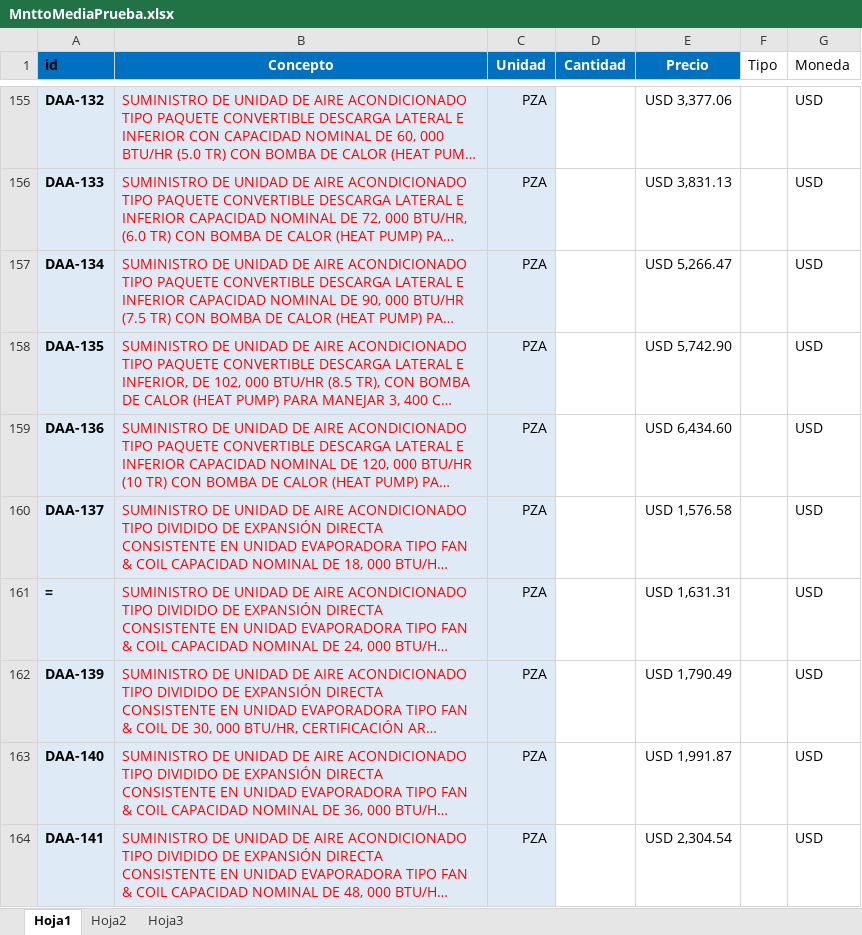
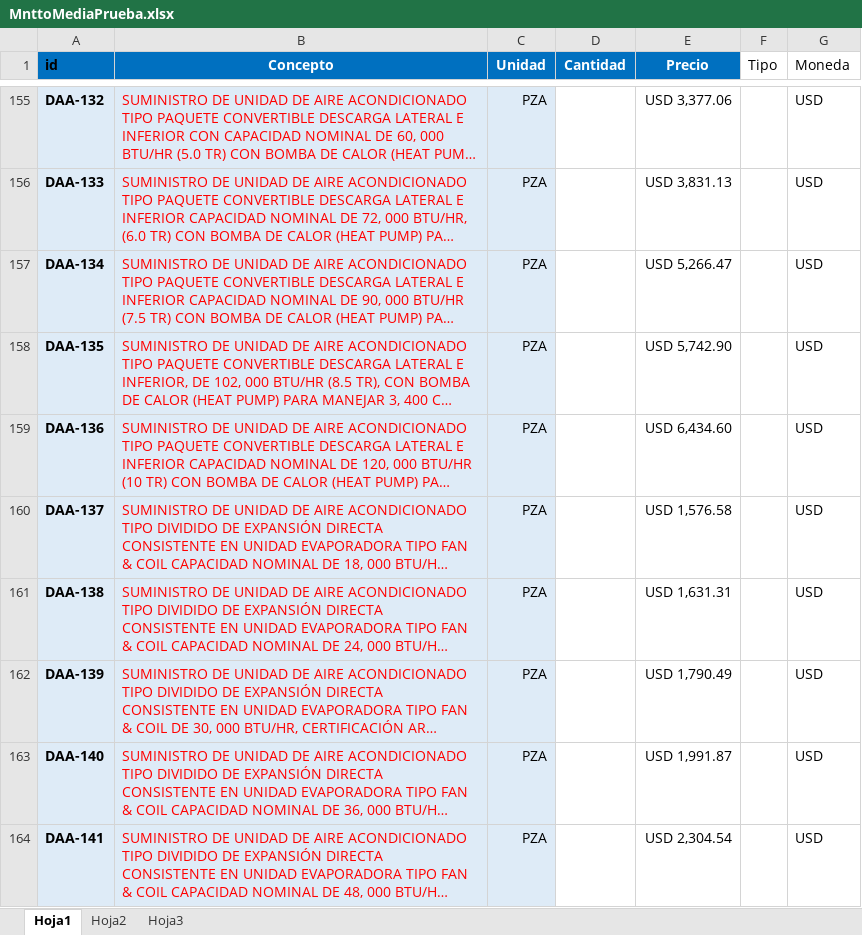
Before and after one commit to mtxosef/OSEF_ERP_APP, an Excel workbook: OSEF.ERP.APP/preciariosGenerales/MnttoMediaPrueba.xlsx, sheet Hoja1, drawn as a sheet; only a part is shown, gaps mark what is left out; long unchanged cells end in …; values as stored, in another font and other column widths than the file's, no borders; the diff names each change by its address in the sheet, - before the commit and + after, or states it on an @@ line.

```diff
--- a/OSEF.ERP.APP/preciariosGenerales/MnttoMediaPrueba.xlsx (sheet Hoja1)
+++ b/OSEF.ERP.APP/preciariosGenerales/MnttoMediaPrueba.xlsx (sheet Hoja1)
-A161 (id): =
+A161 (id): DAA-138
```
Also changed, not shown: OSEF.ERP.APP/preciariosGenerales/obrapequeño.xlsx, 23 other files.
